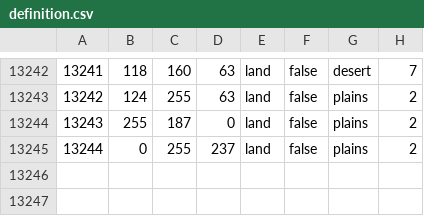
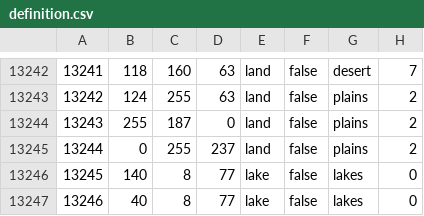
Before and after one commit to Gribosvet/Collapse, a CSV file: COLLAPSE/map/definition.csv, drawn as a sheet; only a part is shown, gaps mark what is left out.

```diff
--- a/COLLAPSE/map/definition.csv
+++ b/COLLAPSE/map/definition.csv
@@ -13245 +13245,3 @@
 13244;0;255;237;land;false;plains;2
+13245;140;8;77;lake;false;lakes;0
+13246;40;8;77;lake;false;lakes;0
```
Also changed, not shown: 23 other files.
